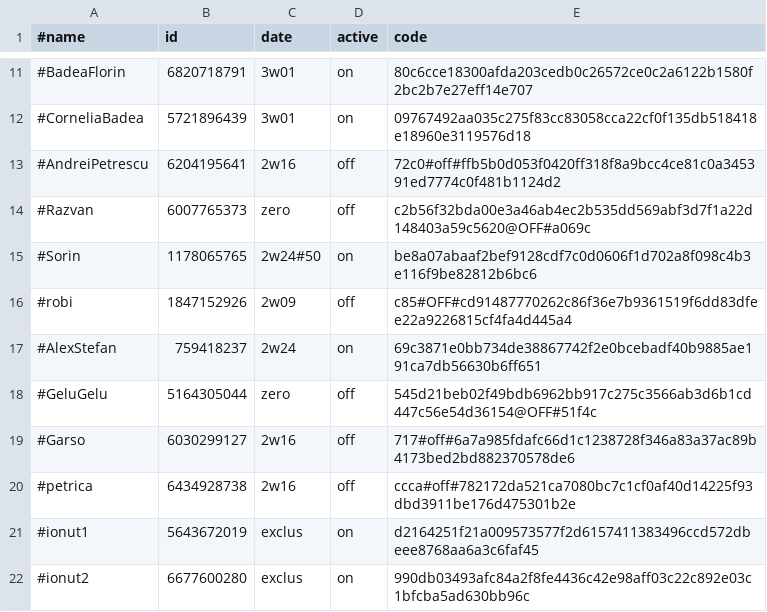
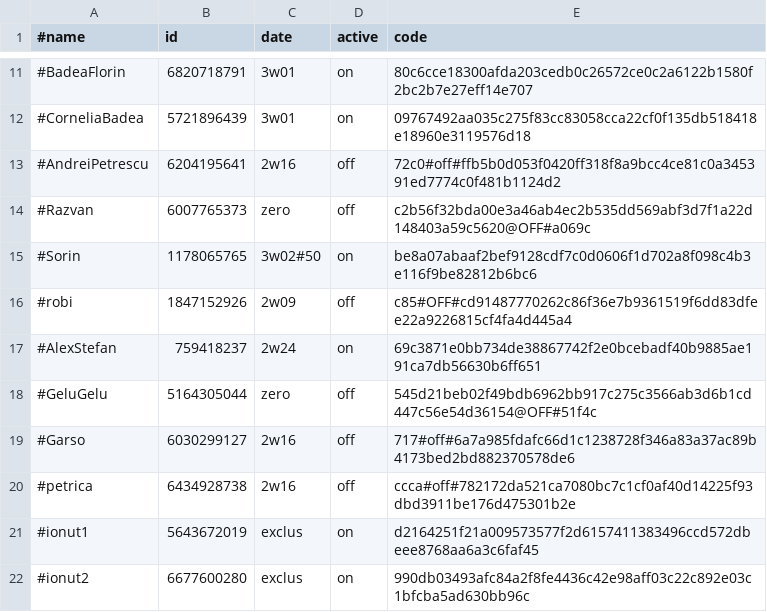
Before and after one commit to b3tin4/pro, a CSV file: gc/auth.csv, drawn as a sheet; only a part is shown, gaps mark what is left out.

Commit message:
Update auth.csv

```diff
--- a/gc/auth.csv
+++ b/gc/auth.csv
@@ -14,3 +14,3 @@
 #Razvan,6007765373,zero,off,c2b56f32bda00e3a46ab4ec2b535dd569abf3d7f1a22d148403a59c5620@OFF#a069c
-#Sorin,1178065765,2w24#50,on,be8a07abaaf2bef9128cdf7c0d0606f1d702a8f098c4b3e116f9be82812b6bc6
+#Sorin,1178065765,3w02#50,on,be8a07abaaf2bef9128cdf7c0d0606f1d702a8f098c4b3e116f9be82812b6bc6
 #robi,1847152926,2w09,off,c85#OFF#cd91487770262c86f36e7b9361519f6dd83dfee22a9226815cf4fa4d445a4
```
